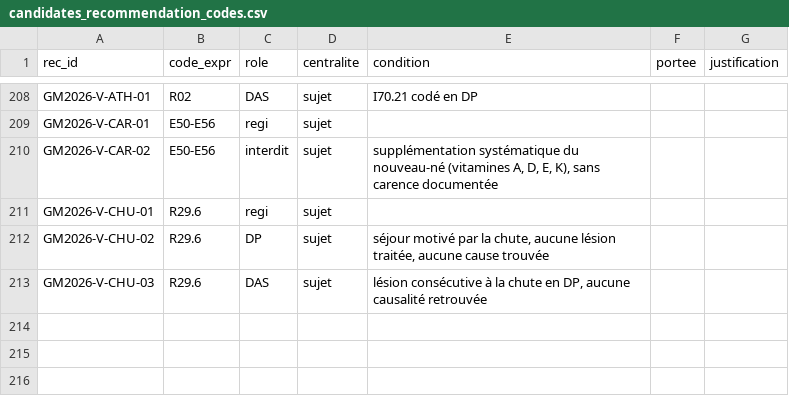
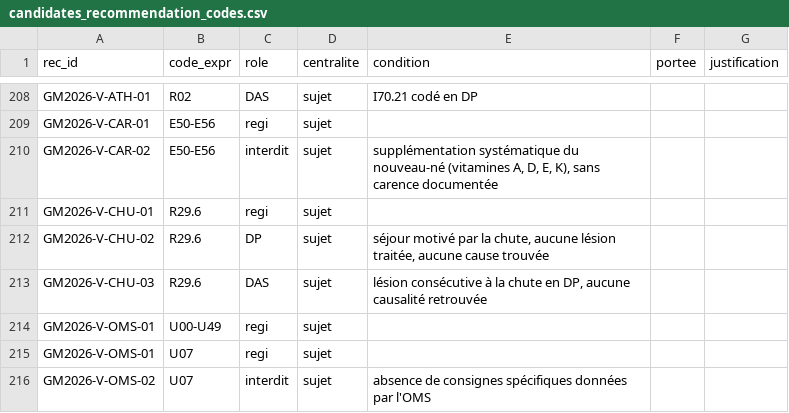
Before and after one commit to 24p11/recode-icd, a CSV file: data/guide_mco/extraction/candidates_recommendation_codes.csv, drawn as a sheet; only a part is shown, gaps mark what is left out.

```diff
--- a/data/guide_mco/extraction/candidates_recommendation_codes.csv
+++ b/data/guide_mco/extraction/candidates_recommendation_codes.csv
@@ -213 +213,4 @@ GM2026-V-CHU-02,R29.6,DP,sujet,"séjour motivé par la chute, aucune lésion tra
 GM2026-V-CHU-03,R29.6,DAS,sujet,"lésion consécutive à la chute en DP, aucune causalité retrouvée",,
+GM2026-V-OMS-01,U00-U49,regi,sujet,,,
+GM2026-V-OMS-01,U07,regi,sujet,,,
+GM2026-V-OMS-02,U07,interdit,sujet,absence de consignes spécifiques données par l'OMS,,
```
Also changed, not shown: data/guide_mco/extraction/candidates_recommendations.csv, 6 other files.
